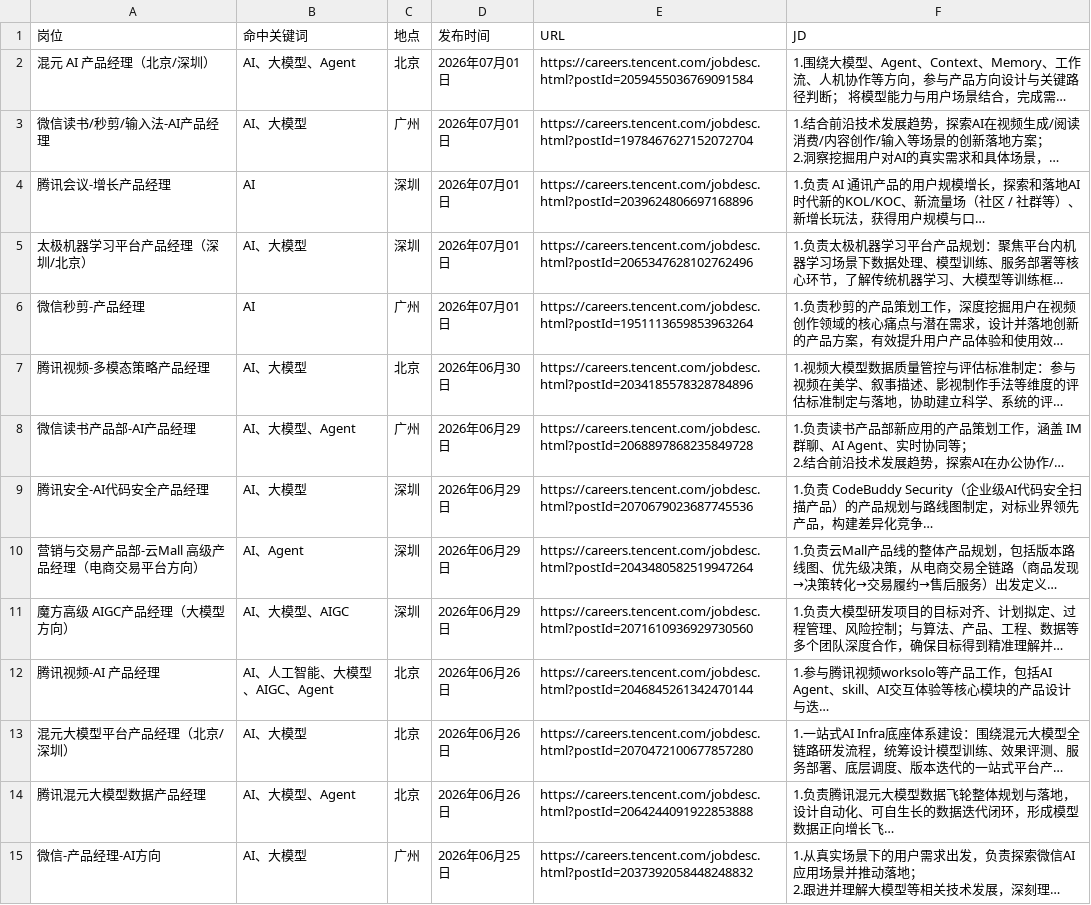
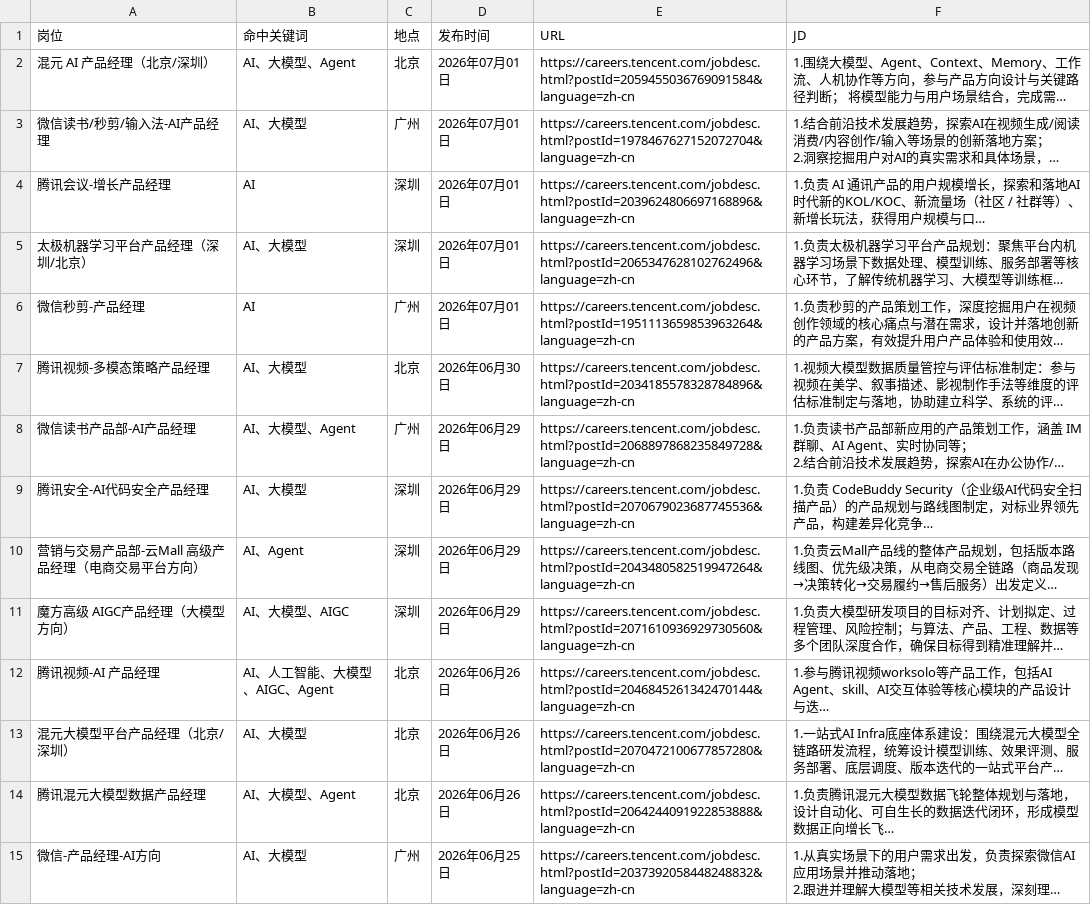
Before and after one commit to FireBEAR12138/ai-agent-pm-job-radar, a CSV file: data/tencent_ai_agent_pm_jobs.csv, drawn as a sheet; only a part is shown; long unchanged cells end in …; the diff covers the shown part only; the diff names each change by its address in the sheet, - before the commit and + after, or states it on an @@ line.

Commit message:
Fix Xiaomi and Tencent job detail links

```diff
--- a/data/tencent_ai_agent_pm_jobs.csv
+++ b/data/tencent_ai_agent_pm_jobs.csv
-E2 (URL): https://careers.tencent.com/jobdesc.html?postId=2059455036769091584
+E2 (URL): https://careers.tencent.com/jobdesc.html?postId=2059455036769091584&language=zh-cn
-E3 (URL): https://careers.tencent.com/jobdesc.html?postId=1978467627152072704
+E3 (URL): https://careers.tencent.com/jobdesc.html?postId=1978467627152072704&language=zh-cn
-E4 (URL): https://careers.tencent.com/jobdesc.html?postId=2039624806697168896
+E4 (URL): https://careers.tencent.com/jobdesc.html?postId=2039624806697168896&language=zh-cn
-E5 (URL): https://careers.tencent.com/jobdesc.html?postId=2065347628102762496
+E5 (URL): https://careers.tencent.com/jobdesc.html?postId=2065347628102762496&language=zh-cn
-E6 (URL): https://careers.tencent.com/jobdesc.html?postId=1951113659853963264
+E6 (URL): https://careers.tencent.com/jobdesc.html?postId=1951113659853963264&language=zh-cn
-E7 (URL): https://careers.tencent.com/jobdesc.html?postId=2034185578328784896
+E7 (URL): https://careers.tencent.com/jobdesc.html?postId=2034185578328784896&language=zh-cn
-E8 (URL): https://careers.tencent.com/jobdesc.html?postId=2068897868235849728
+E8 (URL): https://careers.tencent.com/jobdesc.html?postId=2068897868235849728&language=zh-cn
-E9 (URL): https://careers.tencent.com/jobdesc.html?postId=2070679023687745536
+E9 (URL): https://careers.tencent.com/jobdesc.html?postId=2070679023687745536&language=zh-cn
-E10 (URL): https://careers.tencent.com/jobdesc.html?postId=2043480582519947264
+E10 (URL): https://careers.tencent.com/jobdesc.html?postId=2043480582519947264&language=zh-cn
-E11 (URL): https://careers.tencent.com/jobdesc.html?postId=2071610936929730560
+E11 (URL): https://careers.tencent.com/jobdesc.html?postId=2071610936929730560&language=zh-cn
-E12 (URL): https://careers.tencent.com/jobdesc.html?postId=2046845261342470144
+E12 (URL): https://careers.tencent.com/jobdesc.html?postId=2046845261342470144&language=zh-cn
-E13 (URL): https://careers.tencent.com/jobdesc.html?postId=2070472100677857280
+E13 (URL): https://careers.tencent.com/jobdesc.html?postId=2070472100677857280&language=zh-cn
-E14 (URL): https://careers.tencent.com/jobdesc.html?postId=2064244091922853888
+E14 (URL): https://careers.tencent.com/jobdesc.html?postId=2064244091922853888&language=zh-cn
-E15 (URL): https://careers.tencent.com/jobdesc.html?postId=2037392058448248832
+E15 (URL): https://careers.tencent.com/jobdesc.html?postId=2037392058448248832&language=zh-cn
```
Also changed, not shown: 58 edited cells elsewhere in this file, data/ai_agent_pm_job_change_log.csv, data/xiaomi_ai_agent_pm_jobs.csv, 7 other files.
